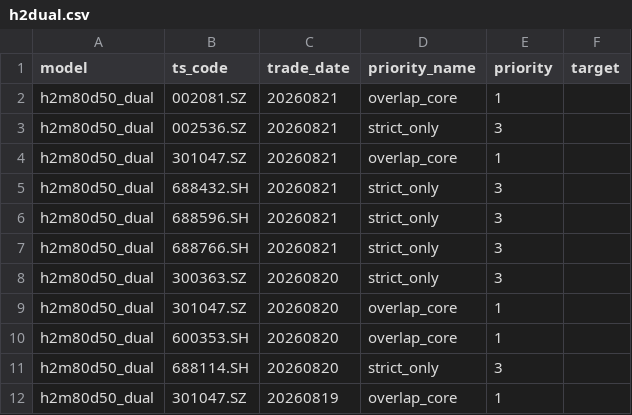
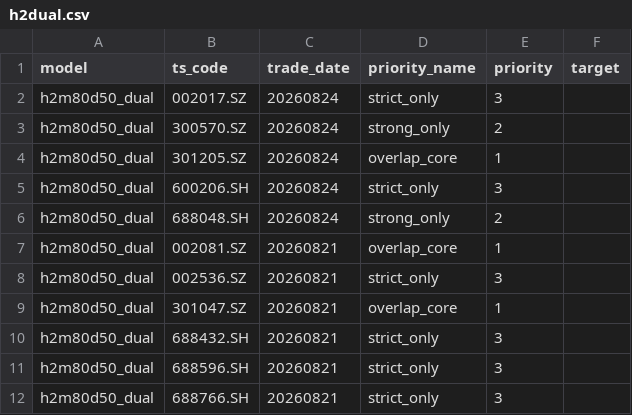
Before and after one commit to markzhou-github/h5m80d50_priority, a CSV file: h2dual.csv, drawn as a sheet; only a part is shown; the shorter side is filled out with more unchanged rows.

```diff
--- a/h2dual.csv
+++ b/h2dual.csv
@@ -1,2 +1,7 @@
 model,ts_code,trade_date,priority_name,priority,target
+h2m80d50_dual,002017.SZ,20260824,strict_only,3,
+h2m80d50_dual,300570.SZ,20260824,strong_only,2,
+h2m80d50_dual,301205.SZ,20260824,overlap_core,1,
+h2m80d50_dual,600206.SH,20260824,strict_only,3,
+h2m80d50_dual,688048.SH,20260824,strong_only,2,
 h2m80d50_dual,002081.SZ,20260821,overlap_core,1,
```
Also changed, not shown: h2dual_target.csv, h5ensemble.csv, 3 other files.
